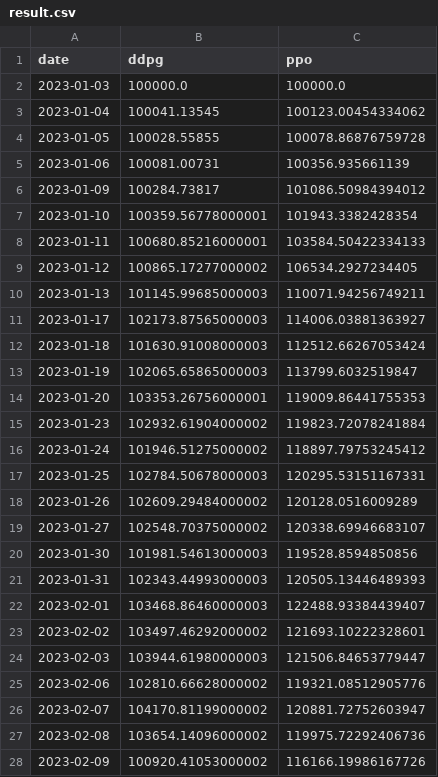
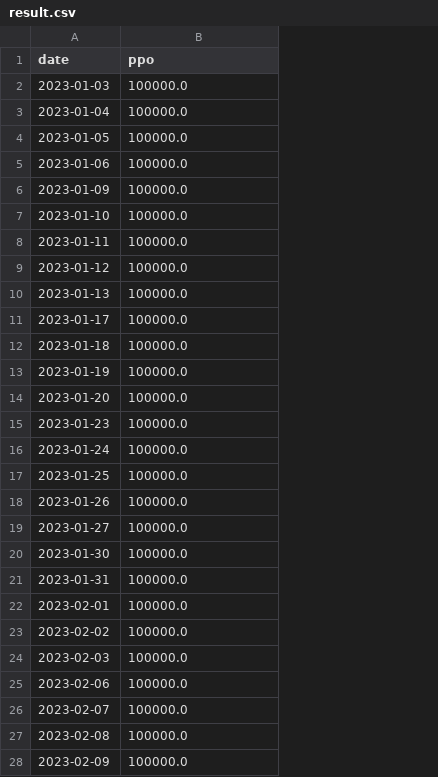
Before and after one commit to Hongshen-Yang/UoA-MDT, a CSV file: notebooks/results/result.csv, drawn as a sheet; only a part is shown; removed rows and columns are numbered as before the commit, all else as after; the diff covers the shown part only; the diff names each change by its address in the sheet, - before the commit and + after, or states it on an @@ line.

```diff
--- a/notebooks/results/result.csv
+++ b/notebooks/results/result.csv
-column B (ddpg), rows 2-28: 100000.0 | 100041.13545 | 100028.55855 | 100081.00731 | 100284.73817 | 100359.56778000001 | 100680.85216000001 | 100865.17277000002 | 101145.99685000003 | 102173.87565000003 | 101630.91008000003 | 102065.65865000003 | 103353.26756000001 | 102932.61904000002 | 101946.51275000002 | 102784.50678000003 | 102609.29484000002 | 102548.70375000002 | 101981.54613000003 | 102343.44993000003 | 103468.86460000003 | 103497.46292000002 | 103944.61980000003 | 102810.66628000002 | 104170.81199000002 | 103654.14096000002 | 100920.41053000002
-B3 (ppo): 100123.00454334062
+B3 (ppo): 100000.0
-B4 (ppo): 100078.86876759728
+B4 (ppo): 100000.0
-B5 (ppo): 100356.935661139
+B5 (ppo): 100000.0
-B6 (ppo): 101086.50984394012
+B6 (ppo): 100000.0
-B7 (ppo): 101943.3382428354
+B7 (ppo): 100000.0
-B8 (ppo): 103584.50422334133
+B8 (ppo): 100000.0
-B9 (ppo): 106534.2927234405
+B9 (ppo): 100000.0
-B10 (ppo): 110071.94256749211
+B10 (ppo): 100000.0
-B11 (ppo): 114006.03881363927
+B11 (ppo): 100000.0
-B12 (ppo): 112512.66267053424
+B12 (ppo): 100000.0
-B13 (ppo): 113799.6032519847
+B13 (ppo): 100000.0
-B14 (ppo): 119009.86441755353
+B14 (ppo): 100000.0
-B15 (ppo): 119823.72078241884
+B15 (ppo): 100000.0
-B16 (ppo): 118897.79753245412
+B16 (ppo): 100000.0
-B17 (ppo): 120295.53151167331
+B17 (ppo): 100000.0
-B18 (ppo): 120128.0516009289
+B18 (ppo): 100000.0
-B19 (ppo): 120338.69946683107
+B19 (ppo): 100000.0
-B20 (ppo): 119528.8594850856
+B20 (ppo): 100000.0
-B21 (ppo): 120505.13446489393
+B21 (ppo): 100000.0
-B22 (ppo): 122488.93384439407
+B22 (ppo): 100000.0
-B23 (ppo): 121693.10222328601
+B23 (ppo): 100000.0
-B24 (ppo): 121506.84653779447
+B24 (ppo): 100000.0
-B25 (ppo): 119321.08512905776
+B25 (ppo): 100000.0
-B26 (ppo): 120881.72752603947
+B26 (ppo): 100000.0
-B27 (ppo): 119975.72292406736
+B27 (ppo): 100000.0
-B28 (ppo): 116166.19986167726
+B28 (ppo): 100000.0
```
Also changed, not shown: 116 edited cells elsewhere in this file, notebooks/results/a2c/progress.csv, notebooks/results/ddpg/progress.csv, 40 other files.
